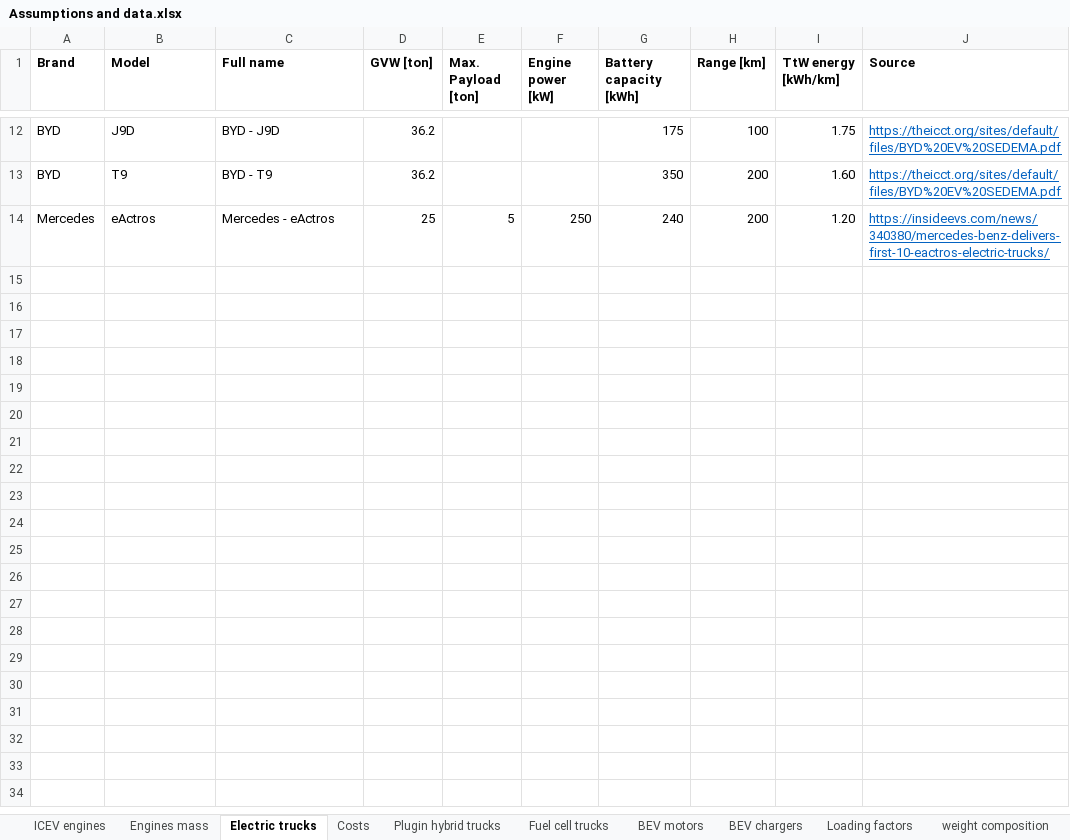
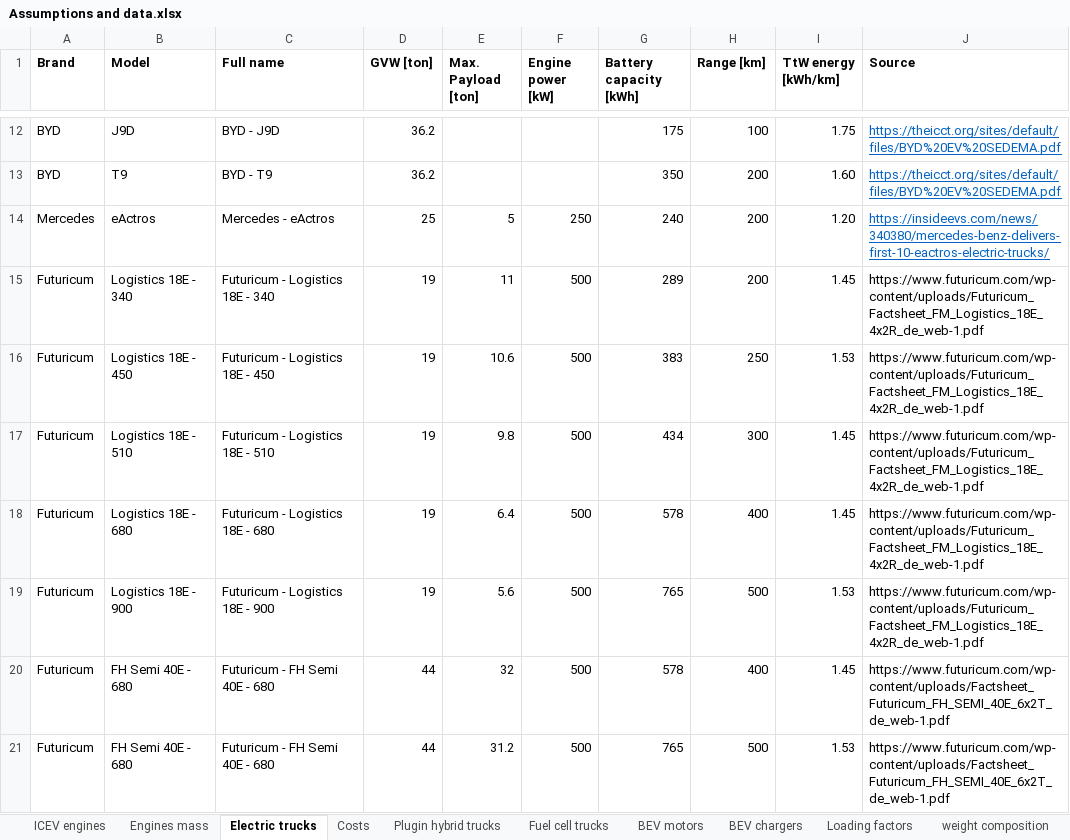
Before and after one commit to romainsacchi/carculator_truck, an Excel workbook: dev/Assumptions and data.xlsx, sheet Electric trucks, drawn as a sheet; only a part is shown, gaps mark what is left out; values as stored, in another font and other column widths than the file's, no borders; the diff names each change by its address in the sheet, - before the commit and + after, or states it on an @@ line.

```diff
--- a/dev/Assumptions and data.xlsx (sheet Electric trucks)
+++ b/dev/Assumptions and data.xlsx (sheet Electric trucks)
+row 15: Futuricum | Logistics 18E - 340 | Futuricum - Logistics 18E - 340 | 19 | 11 | 500 | 289 | 200 | 1.45 | https://www.futuricum.com/wp-content/uploads/Futuricum_Factsheet_FM_Logistics_18E_4x2R_de_web-1.pdf
+row 16: Futuricum | Logistics 18E - 450 | Futuricum - Logistics 18E - 450 | 19 | 10.6 | 500 | 383 | 250 | 1.53 | https://www.futuricum.com/wp-content/uploads/Futuricum_Factsheet_FM_Logistics_18E_4x2R_de_web-1.pdf
+row 17: Futuricum | Logistics 18E - 510 | Futuricum - Logistics 18E - 510 | 19 | 9.8 | 500 | 434 | 300 | 1.45 | https://www.futuricum.com/wp-content/uploads/Futuricum_Factsheet_FM_Logistics_18E_4x2R_de_web-1.pdf
+row 18: Futuricum | Logistics 18E - 680 | Futuricum - Logistics 18E - 680 | 19 | 6.4 | 500 | 578 | 400 | 1.45 | https://www.futuricum.com/wp-content/uploads/Futuricum_Factsheet_FM_Logistics_18E_4x2R_de_web-1.pdf
+row 19: Futuricum | Logistics 18E - 900 | Futuricum - Logistics 18E - 900 | 19 | 5.6 | 500 | 765 | 500 | 1.53 | https://www.futuricum.com/wp-content/uploads/Futuricum_Factsheet_FM_Logistics_18E_4x2R_de_web-1.pdf
+row 20: Futuricum | FH Semi 40E - 680 | Futuricum - FH Semi 40E - 680 | 44 | 32 | 500 | 578 | 400 | 1.45 | https://www.futuricum.com/wp-content/uploads/Factsheet_Futuricum_FH_SEMI_40E_6x2T_de_web-1.pdf
+row 21: Futuricum | FH Semi 40E - 680 | Futuricum - FH Semi 40E - 680 | 44 | 31.2 | 500 | 765 | 500 | 1.53 | https://www.futuricum.com/wp-content/uploads/Factsheet_Futuricum_FH_SEMI_40E_6x2T_de_web-1.pdf
```
Also changed, not shown: sheet Plugin hybrid trucks, charts or pictures, dev/Input data_truck.xlsx, 4 other files.
